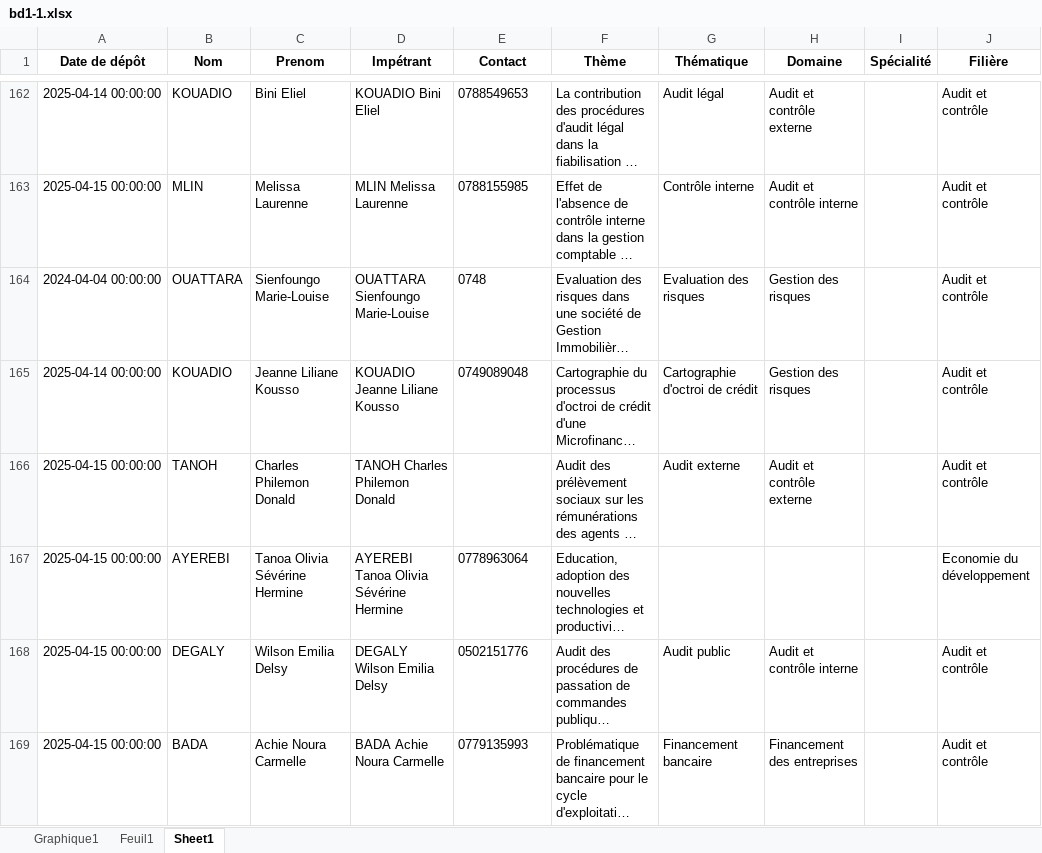
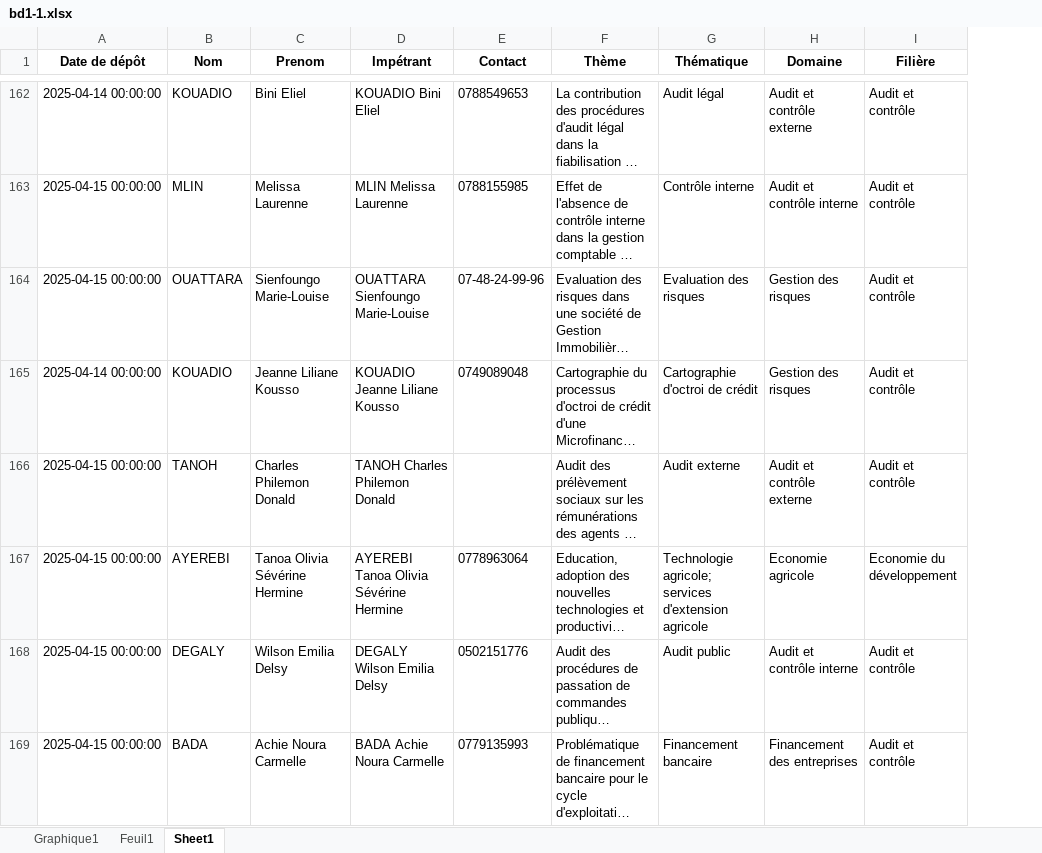
Before and after one commit to Migthyvan/Pere_kpoda, an Excel workbook: bd1-1.xlsx, sheet Sheet1, drawn as a sheet; only a part is shown, gaps mark what is left out; long unchanged cells end in …; values as stored, in another font and other column widths than the file's, no borders; the diff covers the shown part only; the diff names each change by its address in the sheet, - before the commit and + after, or states it on an @@ line.

```diff
--- a/bd1-1.xlsx (sheet Sheet1)
+++ b/bd1-1.xlsx (sheet Sheet1)
-column I (Spécialité), empty
-A164 (Date de dépôt): 2024-04-04 00:00:00
+A164 (Date de dépôt): 2025-04-15 00:00:00
-E164 (Contact): 0748
+E164 (Contact): 07-48-24-99-96
-G167 (Thématique): (empty)
+G167 (Thématique): Technologie agricole; services d'extension agricole
-H167 (Domaine): (empty)
+H167 (Domaine): Economie agricole
```
Also changed, not shown: 41 edited cells elsewhere in this sheet.
